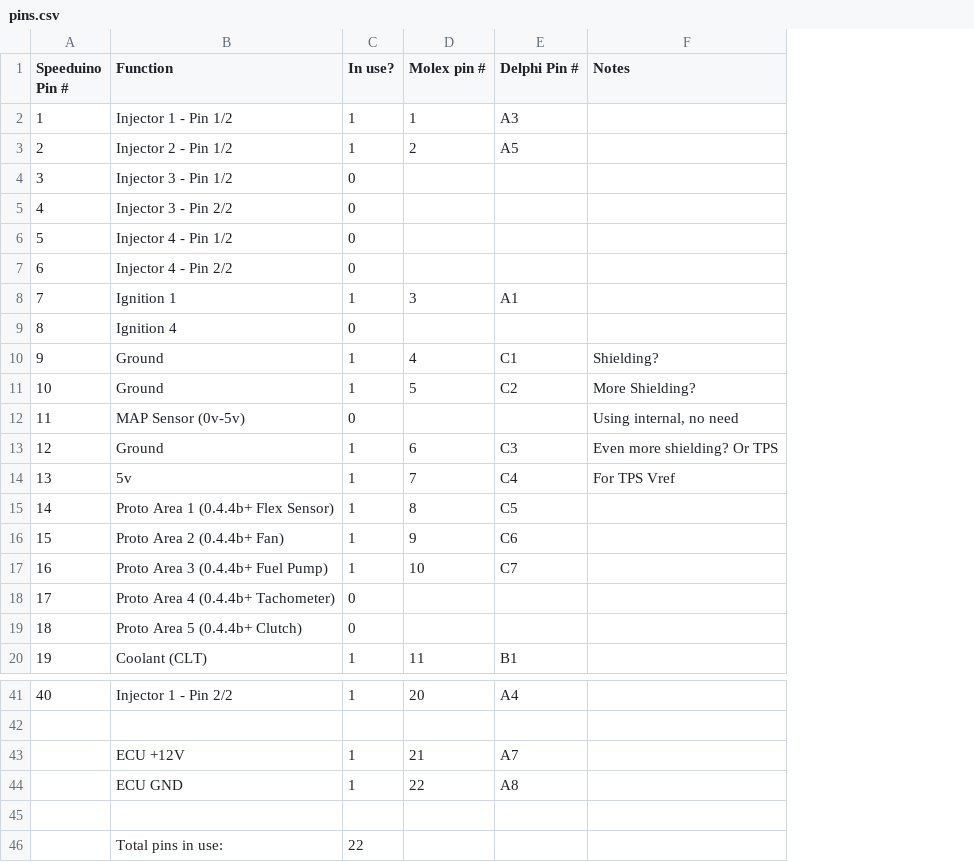
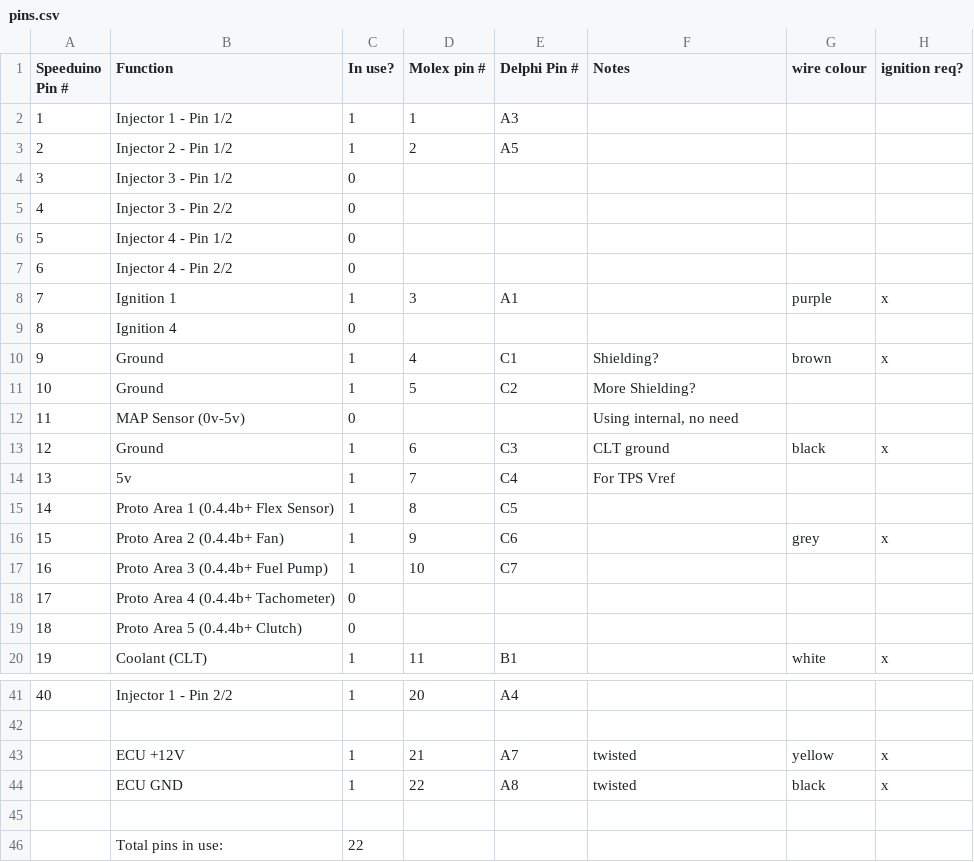
Before and after one commit to rerpha/ToledoResources, a CSV file: pins.csv, drawn as a sheet; only a part is shown, gaps mark what is left out; the diff names each change by its address in the sheet, - before the commit and + after, or states it on an @@ line.

Commit message:
adding pin wire colour - connector is now half populated for ignition only

```diff
--- a/pins.csv
+++ b/pins.csv
+column G (wire colour), rows 8-20: purple |  | brown |  |  | black |  |  | grey |  |  |  | white; rows 43-44: yellow | black
+column H (ignition req?), rows 8-20: x |  | x |  |  | x |  |  | x |  |  |  | x; rows 43-44: x | x
-F13 (Notes): Even more shielding? Or TPS
+F13 (Notes): CLT ground
-F43:F44 (Notes): (empty)
+F43:F44 (Notes): twisted
```
